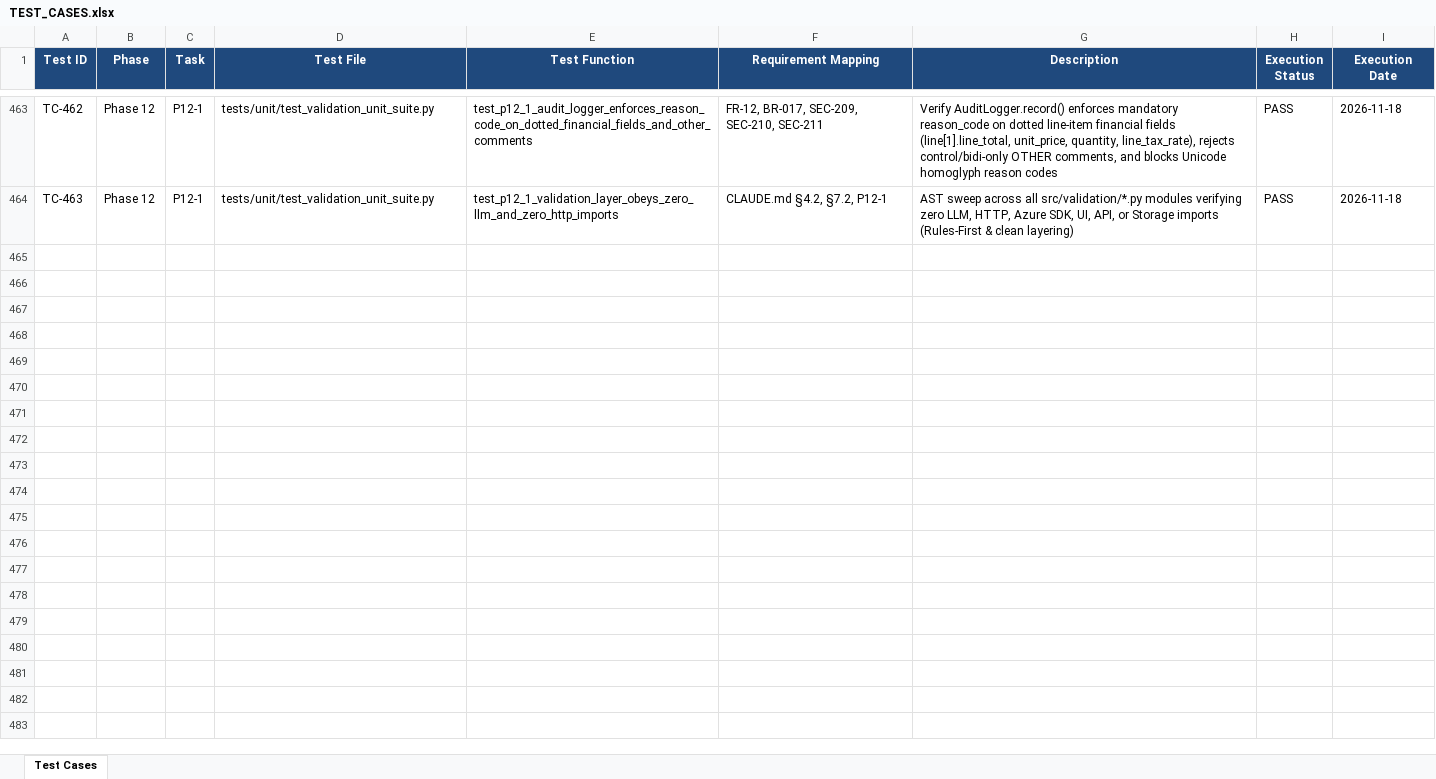
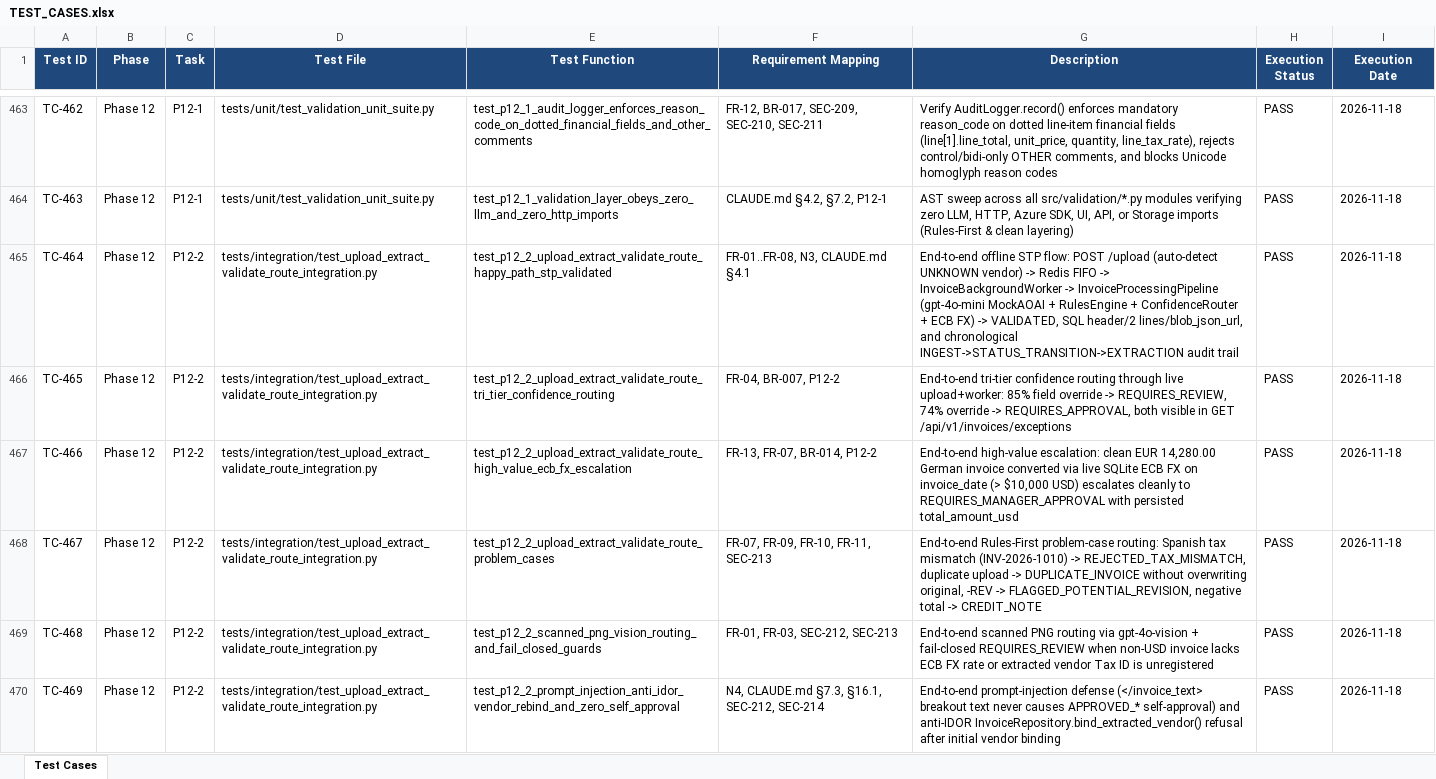
Before and after one commit to lokesh-repaka/enterprise-ap-invoice-automation, an Excel workbook: docs/TEST_CASES.xlsx, sheet Test Cases, drawn as a sheet; only a part is shown, gaps mark what is left out; values as stored, in another font and other column widths than the file's, no borders; the diff names each change by its address in the sheet, - before the commit and + after, or states it on an @@ line.

Commit message:
test(integration): complete P12-2 full upload->extract->validate->route pipeline and tests

```diff
--- a/docs/TEST_CASES.xlsx (sheet Test Cases)
+++ b/docs/TEST_CASES.xlsx (sheet Test Cases)
+row 465: TC-464 | Phase 12 | P12-2 | tests/integration/test_upload_extract_validate_route_integration.py | test_p12_2_upload_extract_validate_route_happy_path_stp_validated | FR-01..FR-08, N3, CLAUDE.md §4.1 | End-to-end offline STP flow: POST /upload (auto-detect UNKNOWN vendor) -> Redis FIFO -> InvoiceBackgroundWorker -> InvoiceProcessingPipeline (gpt-4o-mini MockAOAI + RulesEngine + ConfidenceRouter + ECB FX) -> VALIDATED, SQL header/2 lines/blob_json_url, and chronological INGEST->STATUS_TRANSITION->EXTRACTION audit trail | PASS | 2026-11-18
+row 466: TC-465 | Phase 12 | P12-2 | tests/integration/test_upload_extract_validate_route_integration.py | test_p12_2_upload_extract_validate_route_tri_tier_confidence_routing | FR-04, BR-007, P12-2 | End-to-end tri-tier confidence routing through live upload+worker: 85% field override -> REQUIRES_REVIEW, 74% override -> REQUIRES_APPROVAL, both visible in GET /api/v1/invoices/exceptions | PASS | 2026-11-18
+row 467: TC-466 | Phase 12 | P12-2 | tests/integration/test_upload_extract_validate_route_integration.py | test_p12_2_upload_extract_validate_route_high_value_ecb_fx_escalation | FR-13, FR-07, BR-014, P12-2 | End-to-end high-value escalation: clean EUR 14,280.00 German invoice converted via live SQLite ECB FX on invoice_date (> $10,000 USD) escalates cleanly to REQUIRES_MANAGER_APPROVAL with persisted total_amount_usd | PASS | 2026-11-18
+row 468: TC-467 | Phase 12 | P12-2 | tests/integration/test_upload_extract_validate_route_integration.py | test_p12_2_upload_extract_validate_route_problem_cases | FR-07, FR-09, FR-10, FR-11, SEC-213 | End-to-end Rules-First problem-case routing: Spanish tax mismatch (INV-2026-1010) -> REJECTED_TAX_MISMATCH, duplicate upload -> DUPLICATE_INVOICE without overwriting original, -REV -> FLAGGED_POTENTIAL_REVISION, negative total -> CREDIT_NOTE | PASS | 2026-11-18
+row 469: TC-468 | Phase 12 | P12-2 | tests/integration/test_upload_extract_validate_route_integration.py | test_p12_2_scanned_png_vision_routing_and_fail_closed_guards | FR-01, FR-03, SEC-212, SEC-213 | End-to-end scanned PNG routing via gpt-4o-vision + fail-closed REQUIRES_REVIEW when non-USD invoice lacks ECB FX rate or extracted vendor Tax ID is unregistered | PASS | 2026-11-18
+row 470: TC-469 | Phase 12 | P12-2 | tests/integration/test_upload_extract_validate_route_integration.py | test_p12_2_prompt_injection_anti_idor_vendor_rebind_and_zero_self_approval | N4, CLAUDE.md §7.3, §16.1, SEC-212, SEC-214 | End-to-end prompt-injection defense (</invoice_text> breakout text never causes APPROVED_* self-approval) and anti-IDOR InvoiceRepository.bind_extracted_vendor() refusal after initial vendor binding | PASS | 2026-11-18
```
Also changed, not shown: docs/SECURITY_VULNERABILITIES.xlsx, 6 other files.
